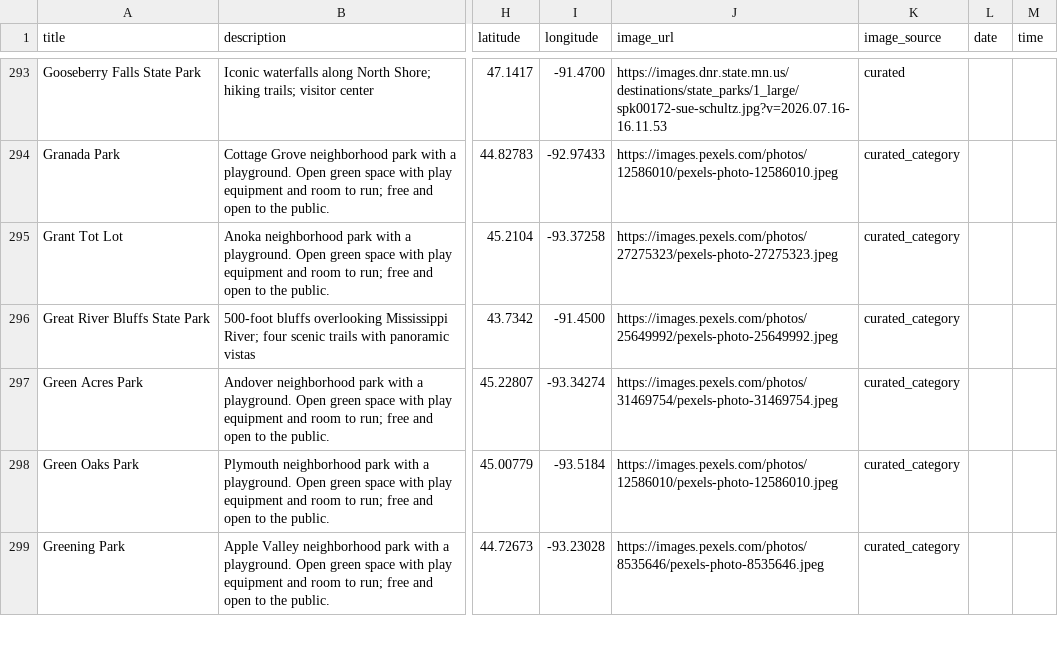
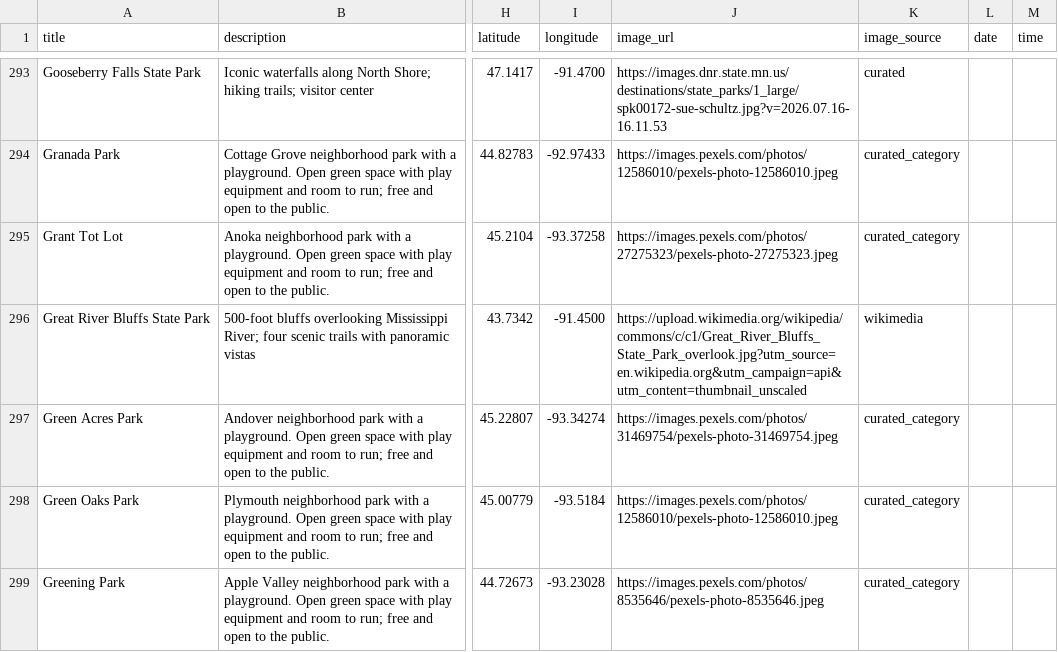
Before and after one commit to avlhohn/msp-family-feed, a CSV file: parks.csv, drawn as a sheet; only a part is shown, gaps mark what is left out; the diff covers the shown part only; the diff names each change by its address in the sheet, - before the commit and + after, or states it on an @@ line.

Commit message:
Daily feed 2026-08-29 (manual run: +261 events, 54 wikimedia photos, 133 end_dates)

```diff
--- a/parks.csv
+++ b/parks.csv
-J296 (image_url): https://images.pexels.com/photos/25649992/pexels-photo-25649992.jpeg
+J296 (image_url): https://upload.wikimedia.org/wikipedia/commons/c/c1/Great_River_Bluffs_State_Park_overlook.jpg?utm_source=en.wikipedia.org&utm_campaign=api&utm_content=thumbnail_unscaled
-K296 (image_source): curated_category
+K296 (image_source): wikimedia
```
Also changed, not shown: 42 edited cells elsewhere in this file.
